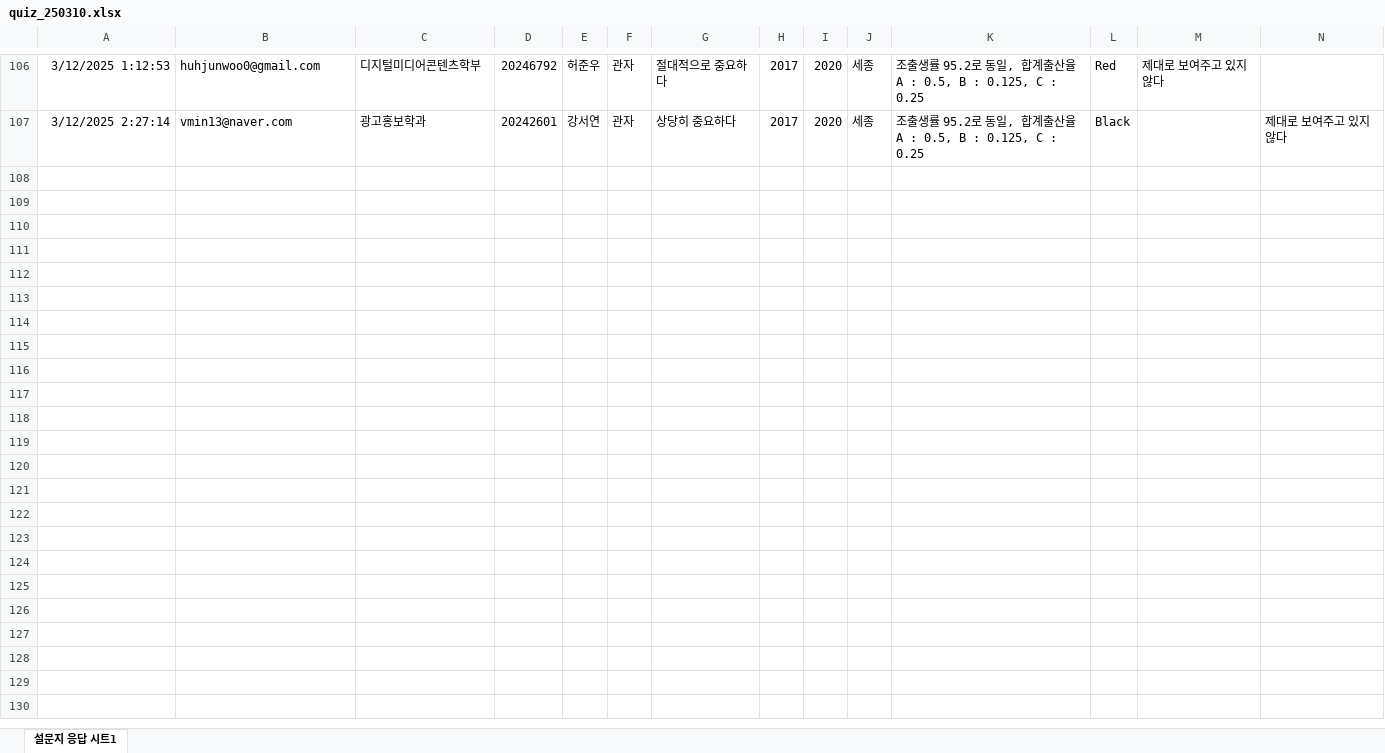
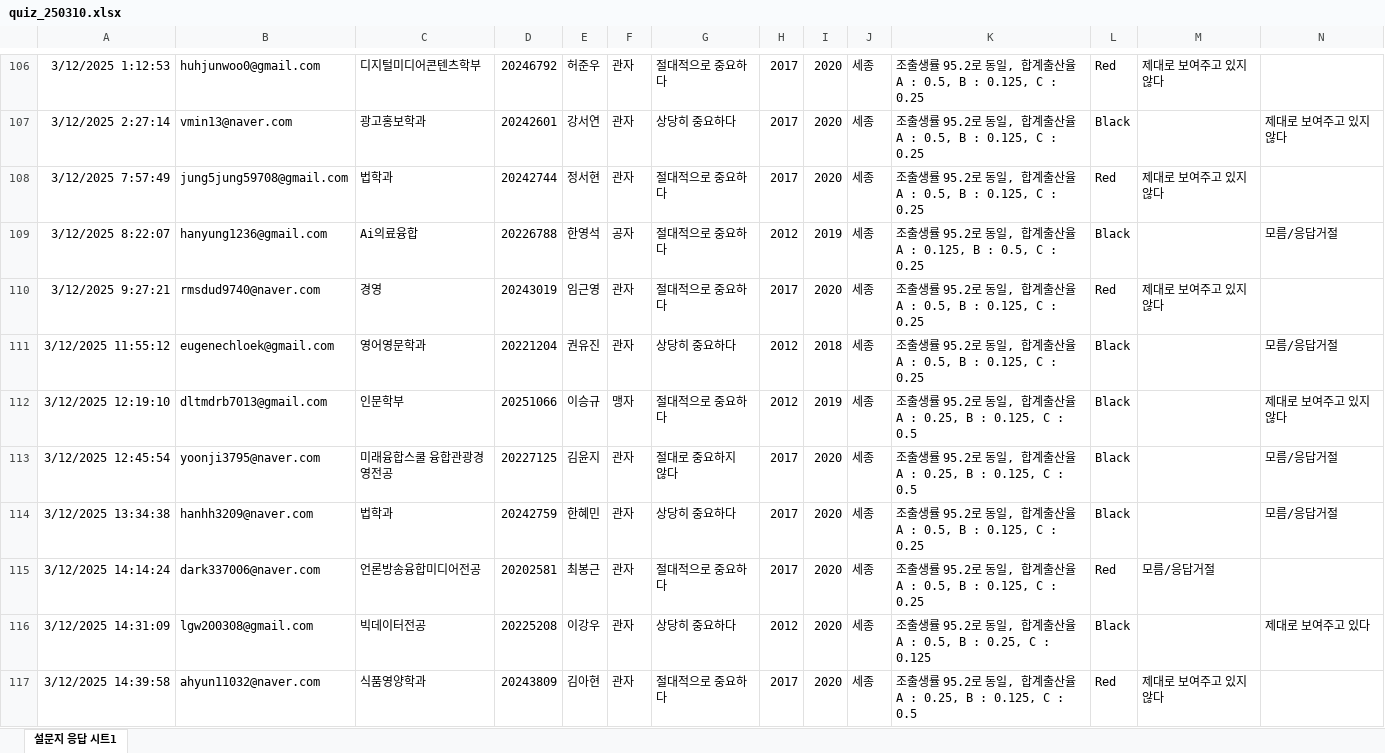
Before and after one commit to kwlee58/class202501, an Excel workbook: R/data/quiz_250310.xlsx, sheet 설문지 응답 시트1, drawn as a sheet; only a part is shown, gaps mark what is left out; values as stored, in another font and other column widths than the file's, no borders; charts and pictures and table styles not drawn; the diff covers the shown part only; the diff names each change by its address in the sheet, - before the commit and + after, or states it on an @@ line.

```diff
--- a/R/data/quiz_250310.xlsx (sheet 설문지 응답 시트1)
+++ b/R/data/quiz_250310.xlsx (sheet 설문지 응답 시트1)
+row 108: 3/12/2025 7:57:49 | jung5jung59708@gmail.com | 법학과 | 20242744 | 정서현 | 관자 | 절대적으로 중요하다 | 2017 | 2020 | 세종 | 조출생률 95.2로 동일, 합계출산율 A : 0.5, B : 0.125, C : 0.25 | Red | 제대로 보여주고 있지 않다
+row 109: 3/12/2025 8:22:07 | hanyung1236@gmail.com | Ai의료융합 | 20226788 | 한영석 | 공자 | 절대적으로 중요하다 | 2012 | 2019 | 세종 | 조출생률 95.2로 동일, 합계출산율 A : 0.125, B : 0.5, C : 0.25 | Black |  | 모름/응답거절
+row 110: 3/12/2025 9:27:21 | rmsdud9740@naver.com | 경영 | 20243019 | 임근영 | 관자 | 절대적으로 중요하다 | 2017 | 2020 | 세종 | 조출생률 95.2로 동일, 합계출산율 A : 0.5, B : 0.125, C : 0.25 | Red | 제대로 보여주고 있지 않다
+row 111: 3/12/2025 11:55:12 | eugenechloek@gmail.com | 영어영문학과 | 20221204 | 권유진 | 관자 | 상당히 중요하다 | 2012 | 2018 | 세종 | 조출생률 95.2로 동일, 합계출산율 A : 0.5, B : 0.125, C : 0.25 | Black |  | 모름/응답거절
+row 112: 3/12/2025 12:19:10 | dltmdrb7013@gmail.com | 인문학부 | 20251066 | 이승규 | 맹자 | 절대적으로 중요하다 | 2012 | 2019 | 세종 | 조출생률 95.2로 동일, 합계출산율 A : 0.25, B : 0.125, C : 0.5 | Black |  | 제대로 보여주고 있지 않다
+row 113: 3/12/2025 12:45:54 | yoonji3795@naver.com | 미래융합스쿨 융합관광경영전공 | 20227125 | 김윤지 | 관자 | 절대로 중요하지 않다 | 2017 | 2020 | 세종 | 조출생률 95.2로 동일, 합계출산율 A : 0.25, B : 0.125, C : 0.5 | Black |  | 모름/응답거절
+row 114: 3/12/2025 13:34:38 | hanhh3209@naver.com | 법학과 | 20242759 | 한혜민 | 관자 | 상당히 중요하다 | 2017 | 2020 | 세종 | 조출생률 95.2로 동일, 합계출산율 A : 0.5, B : 0.125, C : 0.25 | Black |  | 모름/응답거절
+row 115: 3/12/2025 14:14:24 | dark337006@naver.com | 언론방송융합미디어전공 | 20202581 | 최봉근 | 관자 | 절대적으로 중요하다 | 2017 | 2020 | 세종 | 조출생률 95.2로 동일, 합계출산율 A : 0.5, B : 0.125, C : 0.25 | Red | 모름/응답거절
+row 116: 3/12/2025 14:31:09 | lgw200308@gmail.com | 빅데이터전공 | 20225208 | 이강우 | 관자 | 상당히 중요하다 | 2012 | 2020 | 세종 | 조출생률 95.2로 동일, 합계출산율 A : 0.5, B : 0.25, C : 0.125 | Black |  | 제대로 보여주고 있다
+row 117: 3/12/2025 14:39:58 | ahyun11032@naver.com | 식품영양학과 | 20243809 | 김아현 | 관자 | 절대적으로 중요하다 | 2017 | 2020 | 세종 | 조출생률 95.2로 동일, 합계출산율 A : 0.25, B : 0.125, C : 0.5 | Red | 제대로 보여주고 있지 않다
```
Also changed, not shown: 24 added rows elsewhere in this sheet, R/data/quiz_250303.xlsx, 18 other files.
